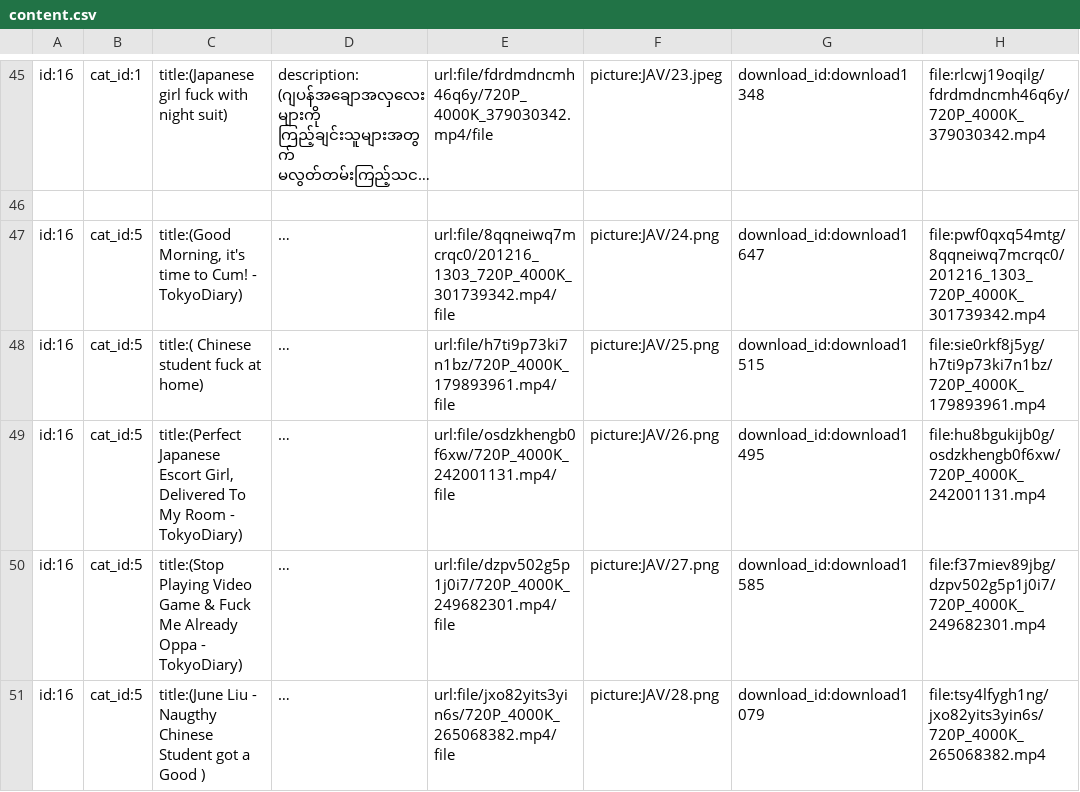
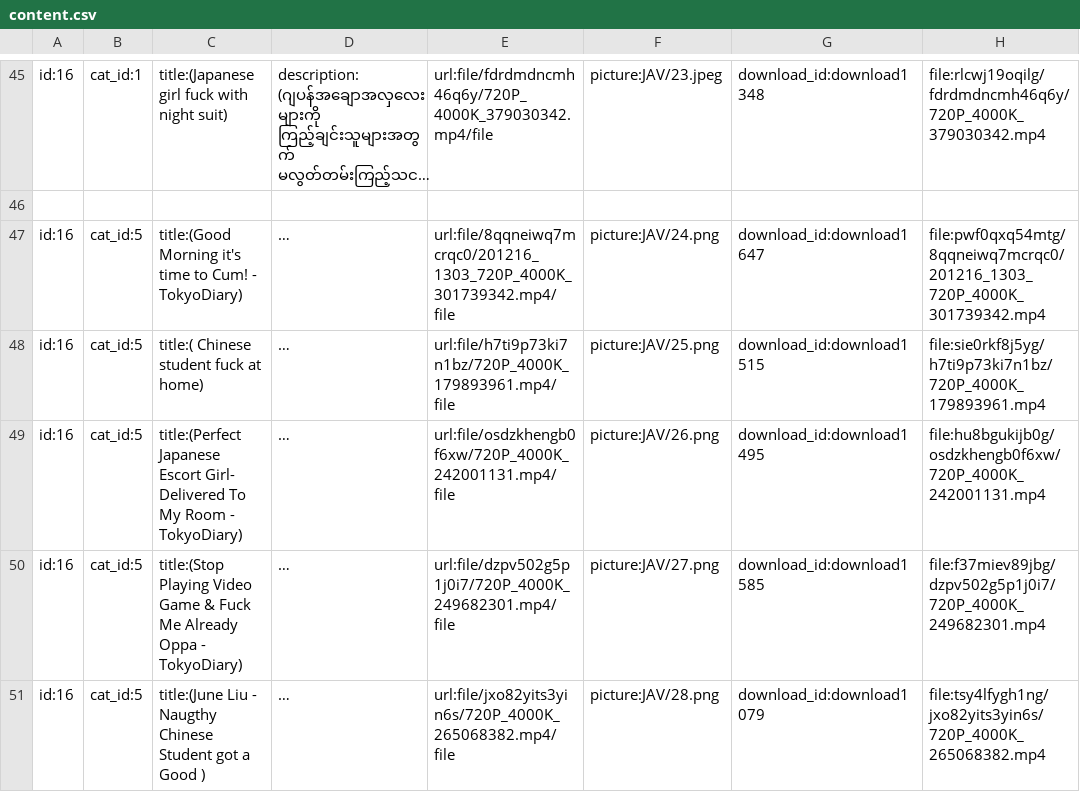
Before and after one commit to ghnaruto/movie_app, a CSV file: content.csv, drawn as a sheet; only a part is shown, gaps mark what is left out; long unchanged cells end in …; the diff names each change by its address in the sheet, - before the commit and + after, or states it on an @@ line.

Commit message:
Update content.csv

```diff
--- a/content.csv
+++ b/content.csv
-C47: title:(Good Morning, it's time…
+C47: title:(Good Morning it's time…
-C49: …Japanese Escort Girl, Delivered To…
+C49: …Japanese Escort Girl- Delivered To…
```
